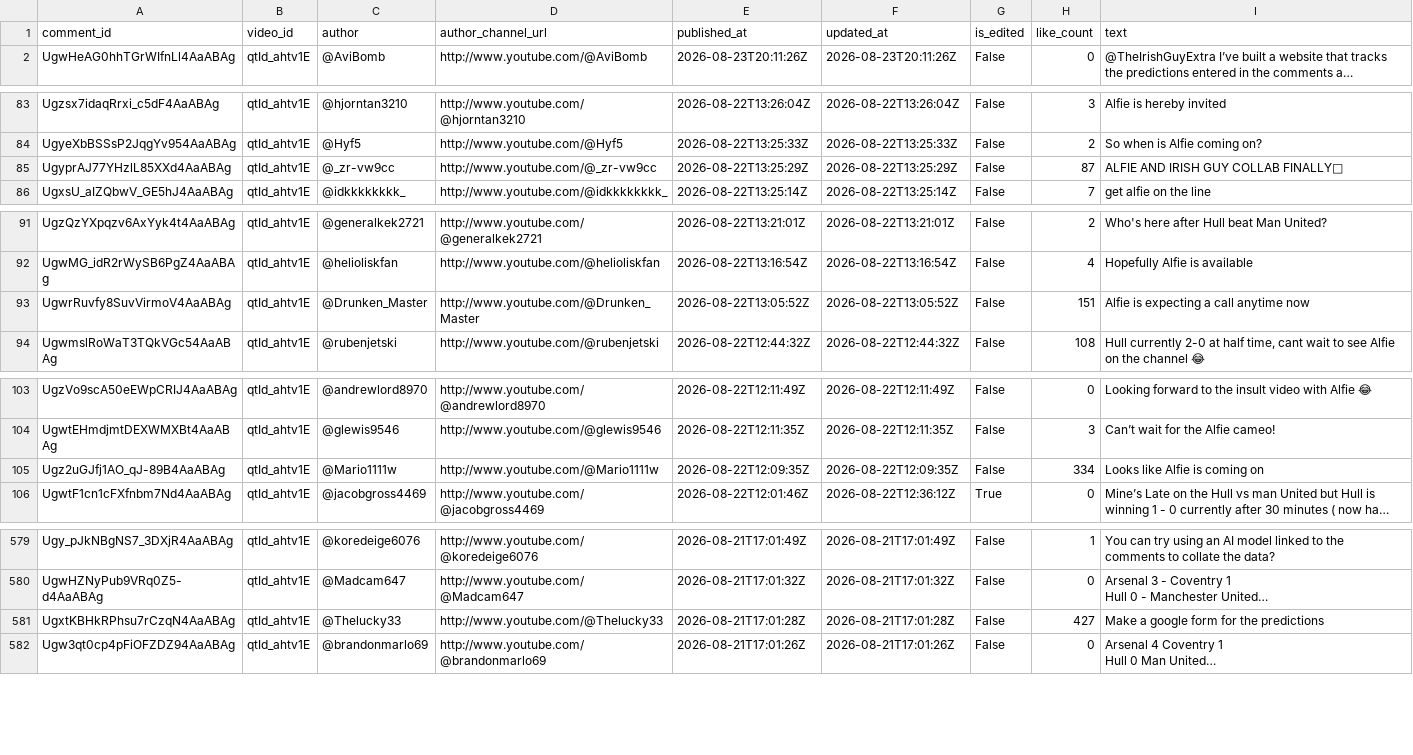
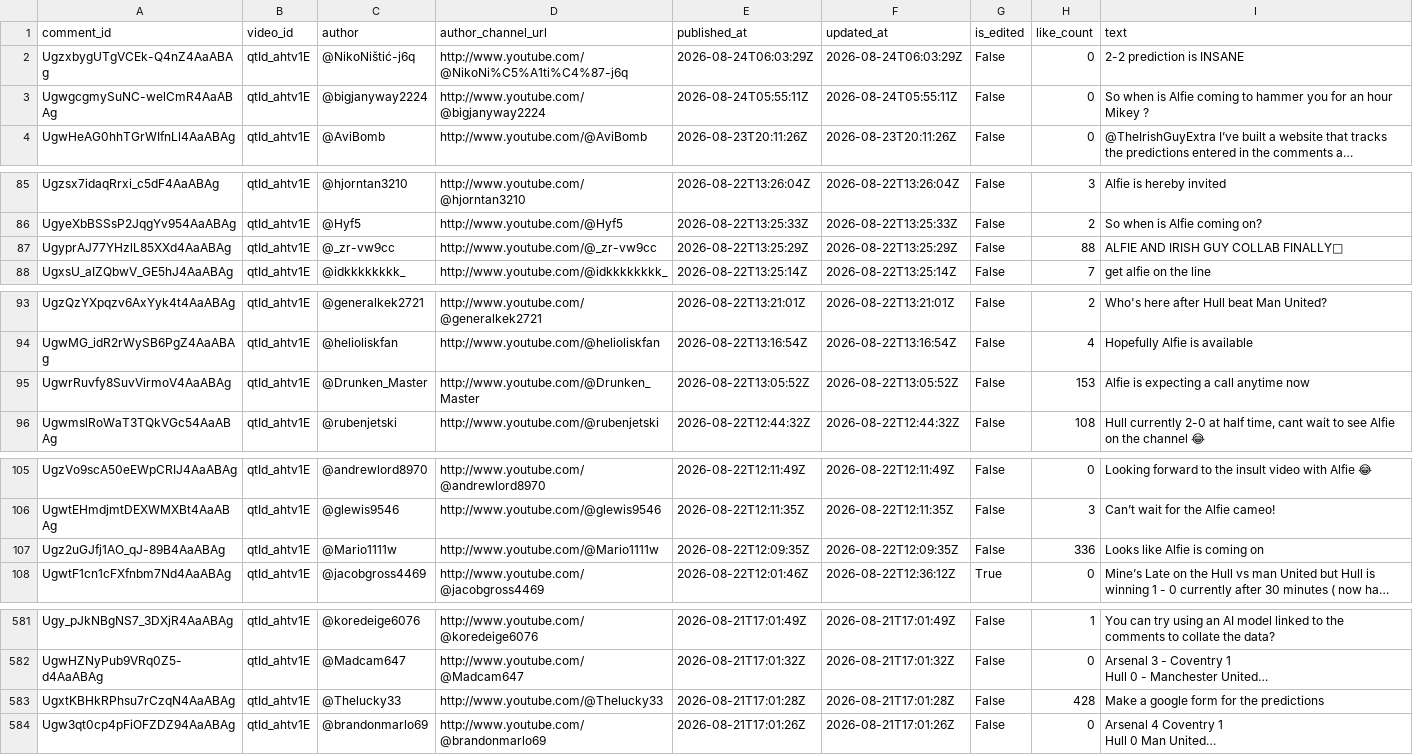
Before and after one commit to AviBomb/premier-league-predictions-tracker, a CSV file: data/sample_comments.csv, drawn as a sheet; only a part is shown, gaps mark what is left out; long unchanged cells end in …; addresses are those after the commit; the diff names each change by its address in the sheet, - before the commit and + after, or states it on an @@ line.

```diff
--- a/data/sample_comments.csv
+++ b/data/sample_comments.csv
+row 2: UgzxbygUTgVCEk-Q4nZ4AaABAg | qtId_ahtv1E | @NikoNištić-j6q | http://www.youtube.com/@NikoNi%C5%A1ti%C4%87-j6q | 2026-08-24T06:03:29Z | 2026-08-24T06:03:29Z | False | 0 | 2-2 prediction is INSANE
+row 3: UgwgcgmySuNC-welCmR4AaABAg | qtId_ahtv1E | @bigjanyway2224 | http://www.youtube.com/@bigjanyway2224 | 2026-08-24T05:55:11Z | 2026-08-24T05:55:11Z | False | 0 | So when is Alfie coming to hammer you for an hour Mikey ?
-H87 (like_count): 87
+H87 (like_count): 88
-H95 (like_count): 151
+H95 (like_count): 153
-H107 (like_count): 334
+H107 (like_count): 336
-H583 (like_count): 427
+H583 (like_count): 428
```
Also changed, not shown: 1 other file.
